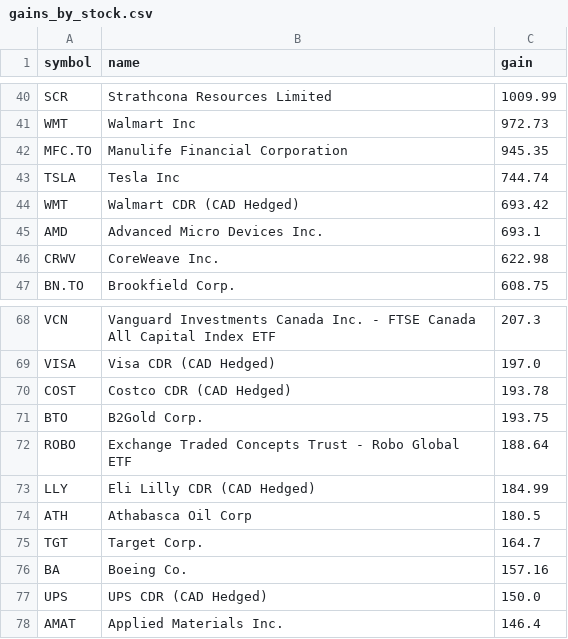
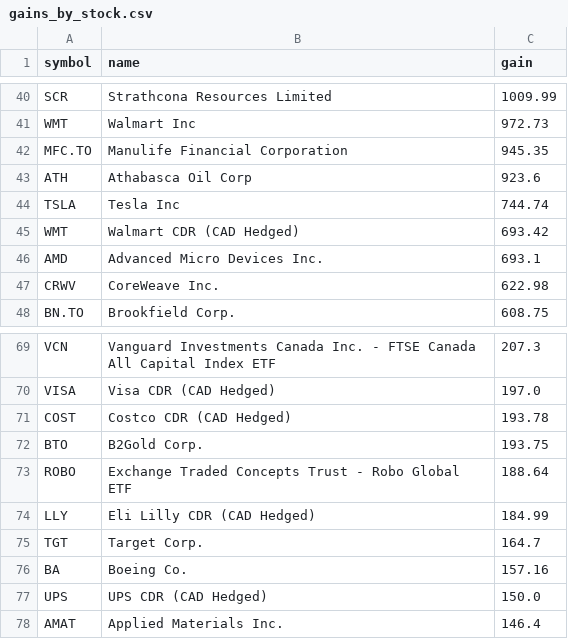
Before and after one commit to abbey1501120/wealthsimple-dashboard, a CSV file: gains_by_stock.csv, drawn as a sheet; only a part is shown, gaps mark what is left out; removed rows and columns are numbered as before the commit, all else as after; the diff names each change by its address in the sheet, - before the commit and + after, or states it on an @@ line.

```diff
--- a/gains_by_stock.csv
+++ b/gains_by_stock.csv
+row 43: ATH | Athabasca Oil Corp | 923.6
-row 74: ATH | Athabasca Oil Corp | 180.5
```
Also changed, not shown: 1 other file.
